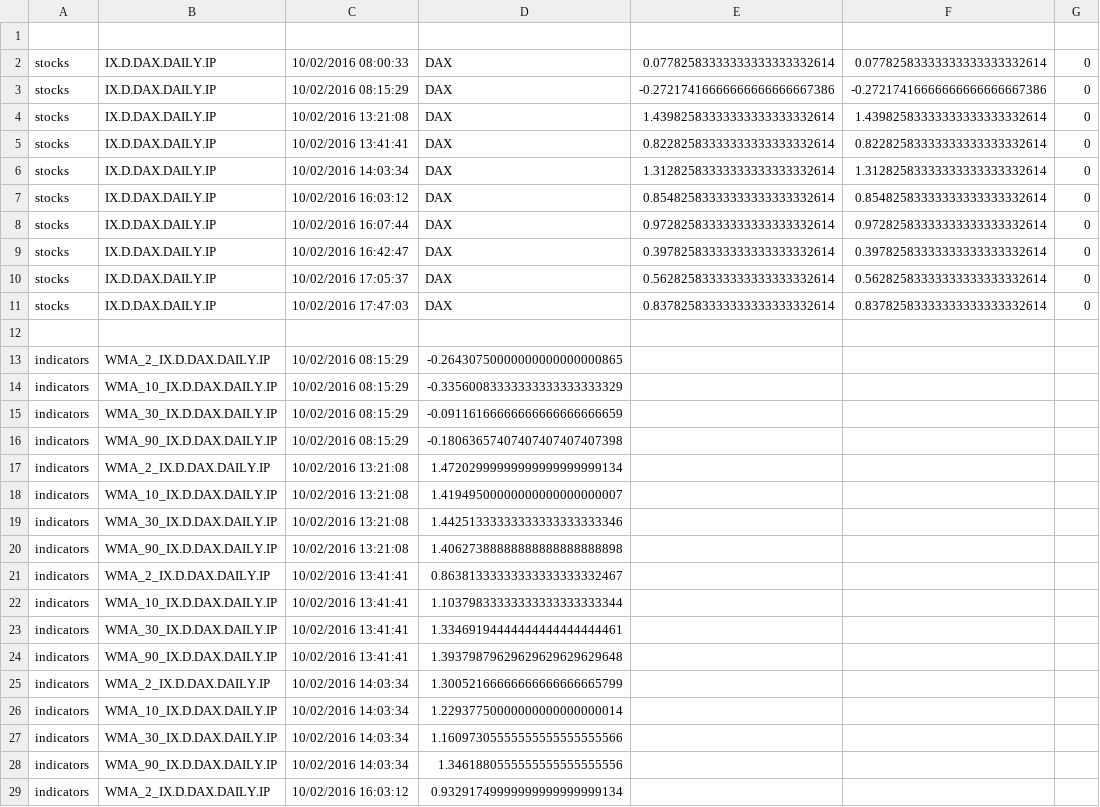
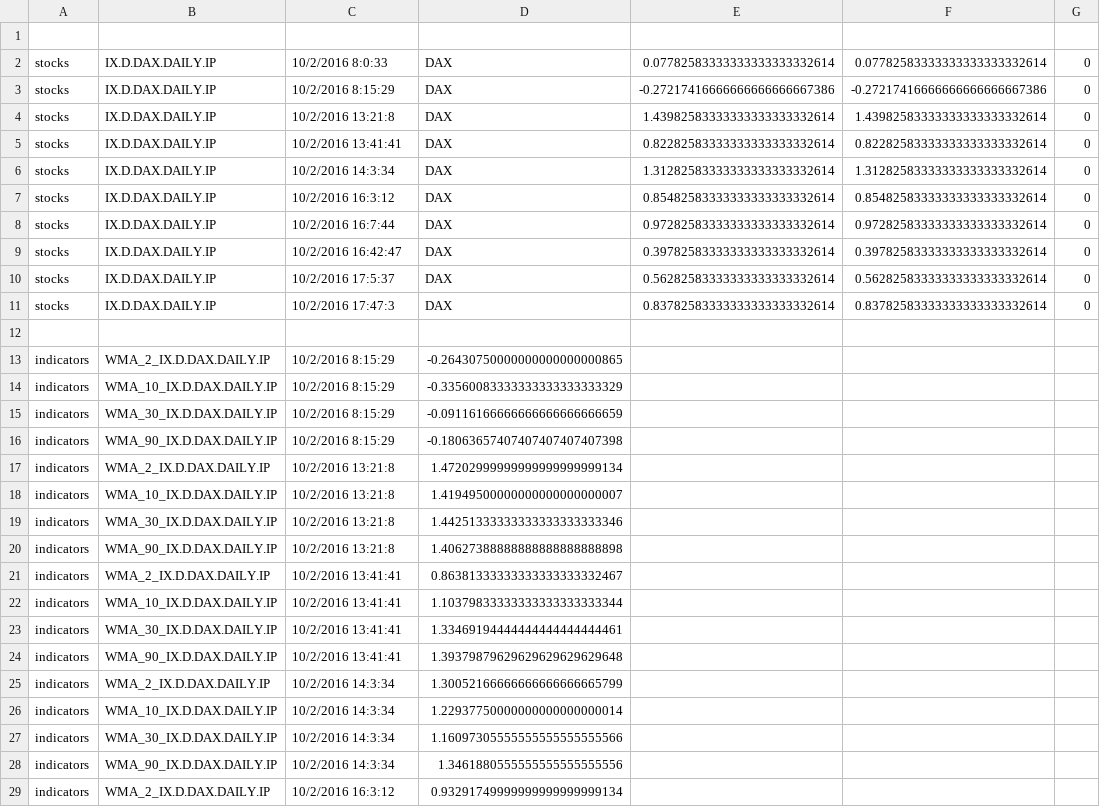
Before and after one commit to JBetser/MiDax, a CSV file: MarketSelector/MktSelectorData/mktselectdata_10_2_2016.csv, drawn as a sheet; only a part is shown; the diff covers the shown part only.

```diff
--- a/MarketSelector/MktSelectorData/mktselectdata_10_2_2016.csv
+++ b/MarketSelector/MktSelectorData/mktselectdata_10_2_2016.csv
@@ -1,29 +1,29 @@
 
-stocks,IX.D.DAX.DAILY.IP,10/02/2016 08:00:33,DAX,0.07782583333333333333332614,0.07782583333333333333332614,0
-stocks,IX.D.DAX.DAILY.IP,10/02/2016 08:15:29,DAX,-0.27217416666666666666667386,-0.27217416666666666666667386,0
-stocks,IX.D.DAX.DAILY.IP,10/02/2016 13:21:08,DAX,1.43982583333333333333332614,1.43982583333333333333332614,0
-stocks,IX.D.DAX.DAILY.IP,10/02/2016 13:41:41,DAX,0.82282583333333333333332614,0.82282583333333333333332614,0
-stocks,IX.D.DAX.DAILY.IP,10/02/2016 14:03:34,DAX,1.31282583333333333333332614,1.31282583333333333333332614,0
-stocks,IX.D.DAX.DAILY.IP,10/02/2016 16:03:12,DAX,0.85482583333333333333332614,0.85482583333333333333332614,0
-stocks,IX.D.DAX.DAILY.IP,10/02/2016 16:07:44,DAX,0.97282583333333333333332614,0.97282583333333333333332614,0
-stocks,IX.D.DAX.DAILY.IP,10/02/2016 16:42:47,DAX,0.39782583333333333333332614,0.39782583333333333333332614,0
-stocks,IX.D.DAX.DAILY.IP,10/02/2016 17:05:37,DAX,0.56282583333333333333332614,0.56282583333333333333332614,0
-stocks,IX.D.DAX.DAILY.IP,10/02/2016 17:47:03,DAX,0.83782583333333333333332614,0.83782583333333333333332614,0
+stocks,IX.D.DAX.DAILY.IP,10/2/2016 8:0:33,DAX,0.07782583333333333333332614,0.07782583333333333333332614,0
+stocks,IX.D.DAX.DAILY.IP,10/2/2016 8:15:29,DAX,-0.27217416666666666666667386,-0.27217416666666666666667386,0
+stocks,IX.D.DAX.DAILY.IP,10/2/2016 13:21:8,DAX,1.43982583333333333333332614,1.43982583333333333333332614,0
+stocks,IX.D.DAX.DAILY.IP,10/2/2016 13:41:41,DAX,0.82282583333333333333332614,0.82282583333333333333332614,0
+stocks,IX.D.DAX.DAILY.IP,10/2/2016 14:3:34,DAX,1.31282583333333333333332614,1.31282583333333333333332614,0
+stocks,IX.D.DAX.DAILY.IP,10/2/2016 16:3:12,DAX,0.85482583333333333333332614,0.85482583333333333333332614,0
+stocks,IX.D.DAX.DAILY.IP,10/2/2016 16:7:44,DAX,0.97282583333333333333332614,0.97282583333333333333332614,0
+stocks,IX.D.DAX.DAILY.IP,10/2/2016 16:42:47,DAX,0.39782583333333333333332614,0.39782583333333333333332614,0
+stocks,IX.D.DAX.DAILY.IP,10/2/2016 17:5:37,DAX,0.56282583333333333333332614,0.56282583333333333333332614,0
+stocks,IX.D.DAX.DAILY.IP,10/2/2016 17:47:3,DAX,0.83782583333333333333332614,0.83782583333333333333332614,0
 
-indicators,WMA_2_IX.D.DAX.DAILY.IP,10/02/2016 08:15:29,-0.26430750000000000000000865
-indicators,WMA_10_IX.D.DAX.DAILY.IP,10/02/2016 08:15:29,-0.33560083333333333333333329
-indicators,WMA_30_IX.D.DAX.DAILY.IP,10/02/2016 08:15:29,-0.09116166666666666666666659
-indicators,WMA_90_IX.D.DAX.DAILY.IP,10/02/2016 08:15:29,-0.18063657407407407407407398
-indicators,WMA_2_IX.D.DAX.DAILY.IP,10/02/2016 13:21:08,1.47202999999999999999999134
-indicators,WMA_10_IX.D.DAX.DAILY.IP,10/02/2016 13:21:08,1.41949500000000000000000007
-indicators,WMA_30_IX.D.DAX.DAILY.IP,10/02/2016 13:21:08,1.44251333333333333333333346
-indicators,WMA_90_IX.D.DAX.DAILY.IP,10/02/2016 13:21:08,1.40627388888888888888888898
-indicators,WMA_2_IX.D.DAX.DAILY.IP,10/02/2016 13:41:41,0.86381333333333333333332467
-indicators,WMA_10_IX.D.DAX.DAILY.IP,10/02/2016 13:41:41,1.10379833333333333333333344
-indicators,WMA_30_IX.D.DAX.DAILY.IP,10/02/2016 13:41:41,1.33469194444444444444444461
-indicators,WMA_90_IX.D.DAX.DAILY.IP,10/02/2016 13:41:41,1.39379879629629629629629648
-indicators,WMA_2_IX.D.DAX.DAILY.IP,10/02/2016 14:03:34,1.30052166666666666666665799
-indicators,WMA_10_IX.D.DAX.DAILY.IP,10/02/2016 14:03:34,1.22937750000000000000000014
-indicators,WMA_30_IX.D.DAX.DAILY.IP,10/02/2016 14:03:34,1.16097305555555555555555566
-indicators,WMA_90_IX.D.DAX.DAILY.IP,10/02/2016 14:03:34,1.3461880555555555555555556
-indicators,WMA_2_IX.D.DAX.DAILY.IP,10/02/2016 16:03:12,0.93291749999999999999999134
+indicators,WMA_2_IX.D.DAX.DAILY.IP,10/2/2016 8:15:29,-0.26430750000000000000000865
+indicators,WMA_10_IX.D.DAX.DAILY.IP,10/2/2016 8:15:29,-0.33560083333333333333333329
+indicators,WMA_30_IX.D.DAX.DAILY.IP,10/2/2016 8:15:29,-0.09116166666666666666666659
+indicators,WMA_90_IX.D.DAX.DAILY.IP,10/2/2016 8:15:29,-0.18063657407407407407407398
+indicators,WMA_2_IX.D.DAX.DAILY.IP,10/2/2016 13:21:8,1.47202999999999999999999134
+indicators,WMA_10_IX.D.DAX.DAILY.IP,10/2/2016 13:21:8,1.41949500000000000000000007
+indicators,WMA_30_IX.D.DAX.DAILY.IP,10/2/2016 13:21:8,1.44251333333333333333333346
+indicators,WMA_90_IX.D.DAX.DAILY.IP,10/2/2016 13:21:8,1.40627388888888888888888898
+indicators,WMA_2_IX.D.DAX.DAILY.IP,10/2/2016 13:41:41,0.86381333333333333333332467
+indicators,WMA_10_IX.D.DAX.DAILY.IP,10/2/2016 13:41:41,1.10379833333333333333333344
+indicators,WMA_30_IX.D.DAX.DAILY.IP,10/2/2016 13:41:41,1.33469194444444444444444461
+indicators,WMA_90_IX.D.DAX.DAILY.IP,10/2/2016 13:41:41,1.39379879629629629629629648
+indicators,WMA_2_IX.D.DAX.DAILY.IP,10/2/2016 14:3:34,1.30052166666666666666665799
+indicators,WMA_10_IX.D.DAX.DAILY.IP,10/2/2016 14:3:34,1.22937750000000000000000014
+indicators,WMA_30_IX.D.DAX.DAILY.IP,10/2/2016 14:3:34,1.16097305555555555555555566
+indicators,WMA_90_IX.D.DAX.DAILY.IP,10/2/2016 14:3:34,1.3461880555555555555555556
+indicators,WMA_2_IX.D.DAX.DAILY.IP,10/2/2016 16:3:12,0.93291749999999999999999134
```
Also changed, not shown: 28 edited cells elsewhere in this file, MarketSelector/MktSelectorData/mktselectdata_11_2_2016.csv, MarketSelector/MktSelectorData/mktselectdata_16_2_2016.csv, 19 other files.
